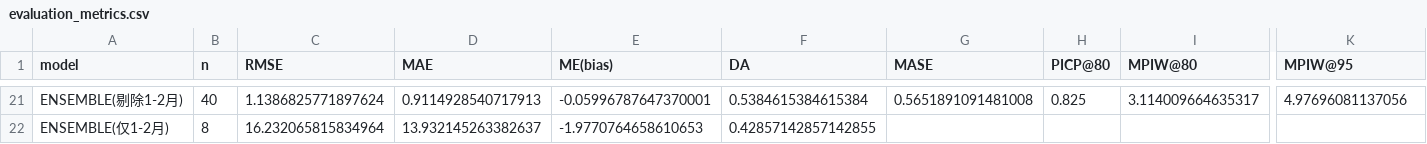
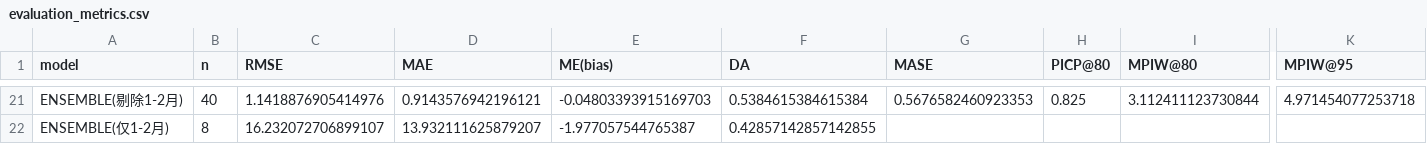
Before and after one commit to 111754ever-dot/Industrial-Forecast, a CSV file: output/evaluation_metrics.csv, drawn as a sheet; only a part is shown, gaps mark what is left out; the diff covers the shown part only; the diff names each change by its address in the sheet, - before the commit and + after, or states it on an @@ line.

```diff
--- a/output/evaluation_metrics.csv
+++ b/output/evaluation_metrics.csv
-C21 (RMSE): 1.1386825771897624
+C21 (RMSE): 1.1418876905414976
-D21 (MAE): 0.9114928540717913
+D21 (MAE): 0.9143576942196121
-E21 (ME(bias)): -0.05996787647370001
+E21 (ME(bias)): -0.04803393915169703
-G21 (MASE): 0.5651891091481008
+G21 (MASE): 0.5676582460923353
-I21 (MPIW@80): 3.114009664635317
+I21 (MPIW@80): 3.112411123730844
-K21 (MPIW@95): 4.97696081137056
+K21 (MPIW@95): 4.971454077253718
-C22 (RMSE): 16.232065815834964
+C22 (RMSE): 16.232072706899107
-D22 (MAE): 13.932145263382637
+D22 (MAE): 13.932111625879207
-E22 (ME(bias)): -1.9770764658610653
+E22 (ME(bias)): -1.977057544765387
```
Also changed, not shown: 27 edited cells elsewhere in this file, output/backtest_predictions.csv, output/dm_test_vs_benchmark.csv, 5 other files.
